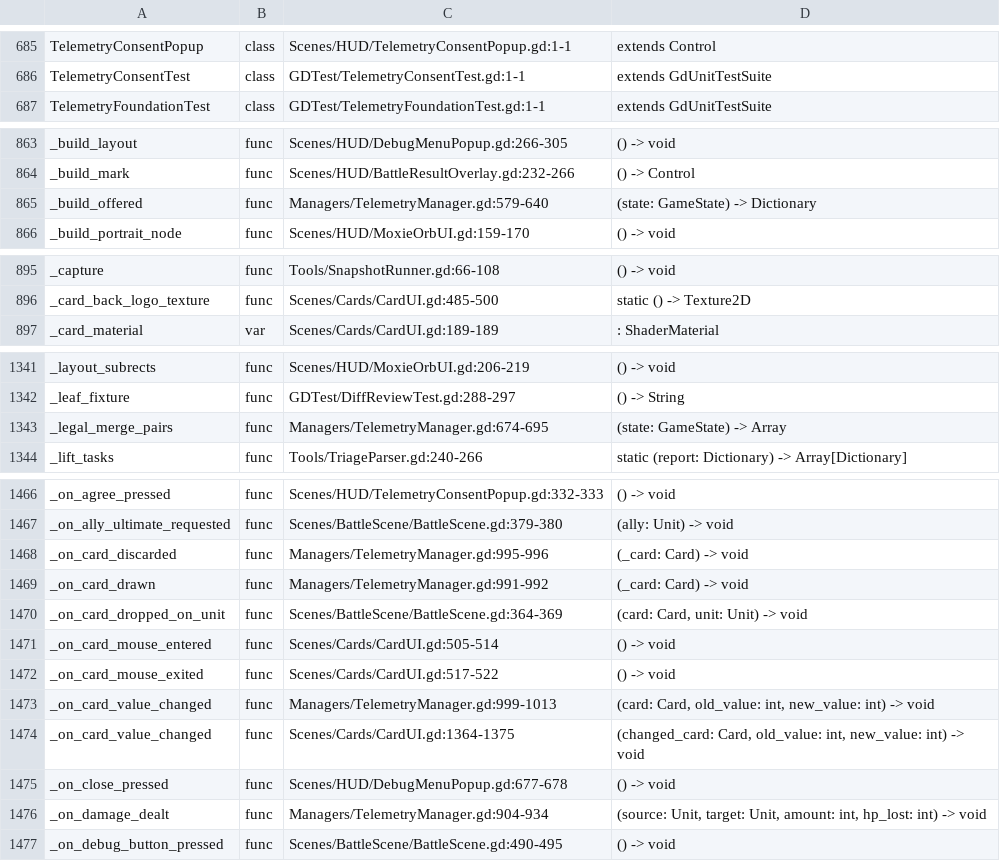
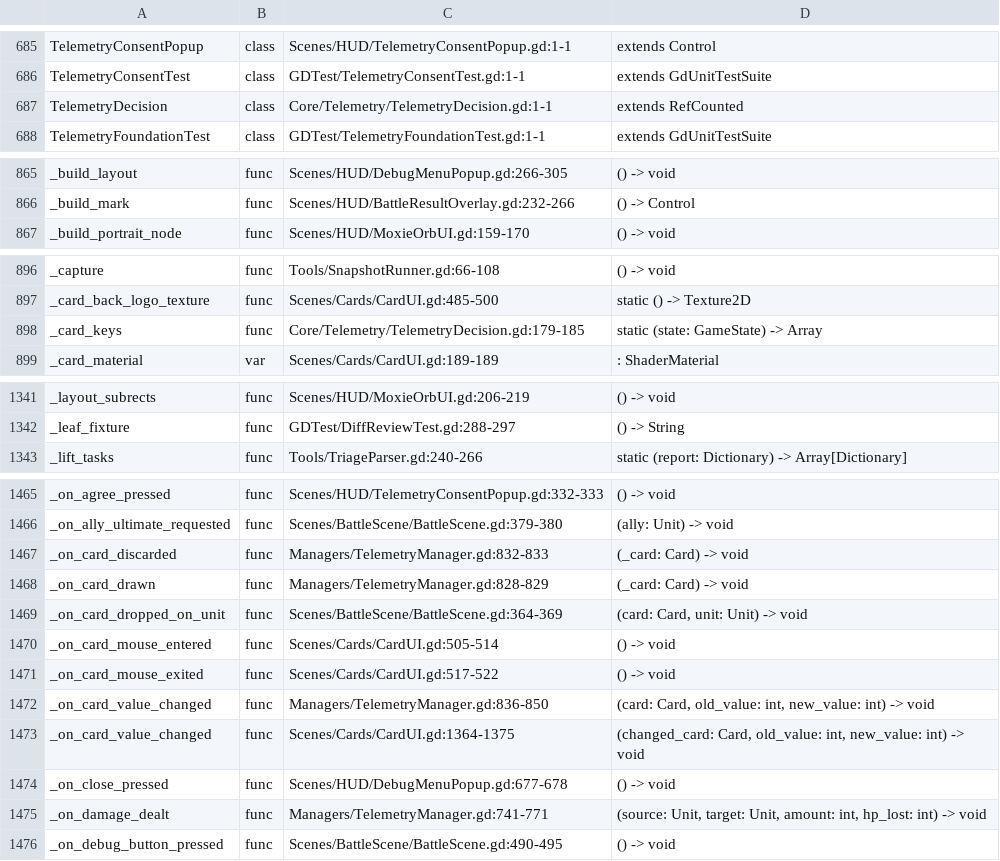
Before and after one commit to Cookieoil/HololiveTheProphecy, a TSV file: Docs/symbols.tsv, drawn as a sheet; only a part is shown, gaps mark what is left out; the diff covers the shown part only.

Commit message:
refactor(telemetry): move the decision shapers out of the recorder
TelemetryManager had grown the whole decision vocabulary inside its event
plumbing: what the player could have done (offered), what they actually did
(chosen), and the helpers that build both. That made it 1020 lines - over the
repository 900-line ceiling, so it sat in Tools/slop_baseline.json - and mixed
"what does a decision event contain" with "how do we spool and upload it".

Move the shapers to Core/Telemetry/TelemetryDecision.gd. They are static and take
the live objects they need, so they sit beside TelemetrySchema.gd for the same
reason that one exists: the shape of an event is a pure function of the game, and
therefore testable without a recorder, a sink or a battle. TelemetryManager now
routes; these decide what a decision carries.

offered() was the one function over the branch ceiling (13). Splitting it into
its four parts - ally readiness, hand keys, playable skill ids and intent threat -
turns it into a branch-free orchestrator, so that baseline entry is *gone* rather
than relocated, and each part is now 3-5 branches.

TelemetryManager: 1020 -> 857 lines, so its file entry is gone too. All 339
gdUnit4 cases pass, including the telemetry suite that asserts a play decision
carries the alternatives it was chosen over and its outcome.

```diff
--- a/Docs/symbols.tsv
+++ b/Docs/symbols.tsv
@@ -686,2 +686,3 @@ TelemetryConsentPopup	class	Scenes/HUD/TelemetryConsentPopup.gd:1-1	extends Cont
 TelemetryConsentTest	class	GDTest/TelemetryConsentTest.gd:1-1	extends GdUnitTestSuite
+TelemetryDecision	class	Core/Telemetry/TelemetryDecision.gd:1-1	extends RefCounted
 TelemetryFoundationTest	class	GDTest/TelemetryFoundationTest.gd:1-1	extends GdUnitTestSuite
@@ -864,3 +866,2 @@ _build_layout	func	Scenes/HUD/DebugMenuPopup.gd:266-305	() -> void
 _build_mark	func	Scenes/HUD/BattleResultOverlay.gd:232-266	() -> Control
-_build_offered	func	Managers/TelemetryManager.gd:579-640	(state: GameState) -> Dictionary
 _build_portrait_node	func	Scenes/HUD/MoxieOrbUI.gd:159-170	() -> void
@@ -896,2 +897,3 @@ _capture	func	Tools/SnapshotRunner.gd:66-108	() -> void
 _card_back_logo_texture	func	Scenes/Cards/CardUI.gd:485-500	static () -> Texture2D
+_card_keys	func	Core/Telemetry/TelemetryDecision.gd:179-185	static (state: GameState) -> Array
 _card_material	var	Scenes/Cards/CardUI.gd:189-189	: ShaderMaterial
@@ -1342,3 +1342,2 @@ _layout_subrects	func	Scenes/HUD/MoxieOrbUI.gd:206-219	() -> void
 _leaf_fixture	func	GDTest/DiffReviewTest.gd:288-297	() -> String
-_legal_merge_pairs	func	Managers/TelemetryManager.gd:674-695	(state: GameState) -> Array
 _lift_tasks	func	Tools/TriageParser.gd:240-266	static (report: Dictionary) -> Array[Dictionary]
@@ -1467,4 +1466,4 @@ _on_agree_pressed	func	Scenes/HUD/TelemetryConsentPopup.gd:332-333	() -> void
 _on_ally_ultimate_requested	func	Scenes/BattleScene/BattleScene.gd:379-380	(ally: Unit) -> void
-_on_card_discarded	func	Managers/TelemetryManager.gd:995-996	(_card: Card) -> void
-_on_card_drawn	func	Managers/TelemetryManager.gd:991-992	(_card: Card) -> void
+_on_card_discarded	func	Managers/TelemetryManager.gd:832-833	(_card: Card) -> void
+_on_card_drawn	func	Managers/TelemetryManager.gd:828-829	(_card: Card) -> void
 _on_card_dropped_on_unit	func	Scenes/BattleScene/BattleScene.gd:364-369	(card: Card, unit: Unit) -> void
@@ -1472,6 +1471,6 @@ _on_card_mouse_entered	func	Scenes/Cards/CardUI.gd:505-514	() -> void
 _on_card_mouse_exited	func	Scenes/Cards/CardUI.gd:517-522	() -> void
-_on_card_value_changed	func	Managers/TelemetryManager.gd:999-1013	(card: Card, old_value: int, new_value: int) -> void
+_on_card_value_changed	func	Managers/TelemetryManager.gd:836-850	(card: Card, old_value: int, new_value: int) -> void
 _on_card_value_changed	func	Scenes/Cards/CardUI.gd:1364-1375	(changed_card: Card, old_value: int, new_value: int) -> void
 _on_close_pressed	func	Scenes/HUD/DebugMenuPopup.gd:677-678	() -> void
-_on_damage_dealt	func	Managers/TelemetryManager.gd:904-934	(source: Unit, target: Unit, amount: int, hp_lost: int) -> void
+_on_damage_dealt	func	Managers/TelemetryManager.gd:741-771	(source: Unit, target: Unit, amount: int, hp_lost: int) -> void
 _on_debug_button_pressed	func	Scenes/BattleScene/BattleScene.gd:490-495	() -> void
```
Also changed, not shown: 8 added rows, 3 removed rows and 22 edited cells elsewhere in this file, 13 other files.
